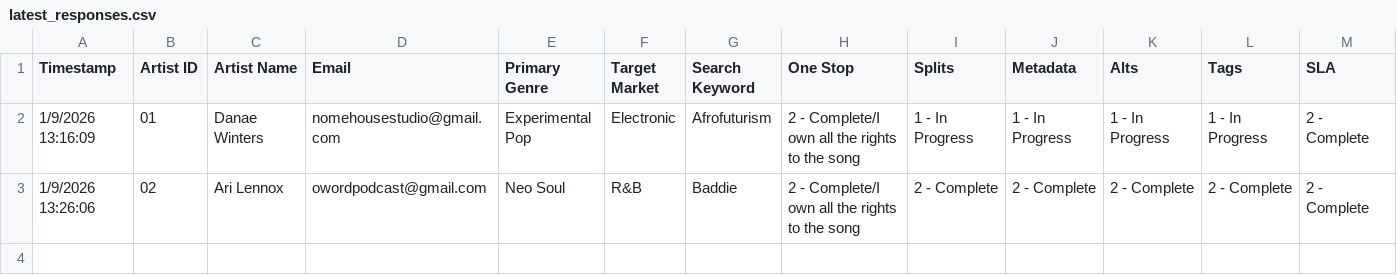
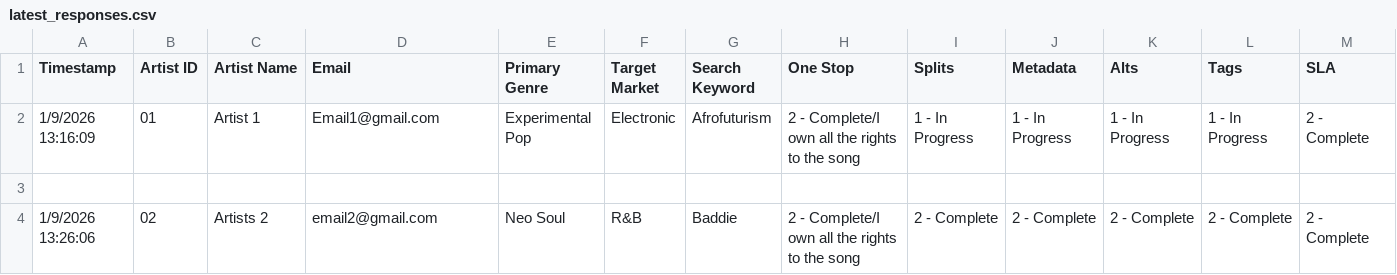
Before and after one commit to NomeHouseDee/ArtistsMonthlyUpdate, a CSV file: latest_responses.csv, drawn as a sheet.

Commit message:
Add new artist entries to latest_responses.csv
Updated latest_responses.csv to add new entries for artists.

```diff
--- a/latest_responses.csv
+++ b/latest_responses.csv
@@ -8,3 +8,4 @@ Timestamp,Artist ID,Artist Name,"Email
 ",SLA
-1/9/2026 13:16:09,01,Danae Winters,nomehousestudio@gmail.com,Experimental Pop,Electronic,Afrofuturism,2 - Complete/I own all the rights to the song,1 - In Progress,1 - In Progress,1 - In Progress,1 - In Progress,2 - Complete
-1/9/2026 13:26:06,02,Ari Lennox,owordpodcast@gmail.com,Neo Soul,R&B,Baddie,2 - Complete/I own all the rights to the song,2 - Complete,2 - Complete,2 - Complete,2 - Complete,2 - Complete
+1/9/2026 13:16:09,01,Artist 1,Email1@gmail.com,Experimental Pop,Electronic,Afrofuturism,2 - Complete/I own all the rights to the song,1 - In Progress,1 - In Progress,1 - In Progress,1 - In Progress,2 - Complete
+
+1/9/2026 13:26:06,02,Artists 2,email2@gmail.com,Neo Soul,R&B,Baddie,2 - Complete/I own all the rights to the song,2 - Complete,2 - Complete,2 - Complete,2 - Complete,2 - Complete
```
